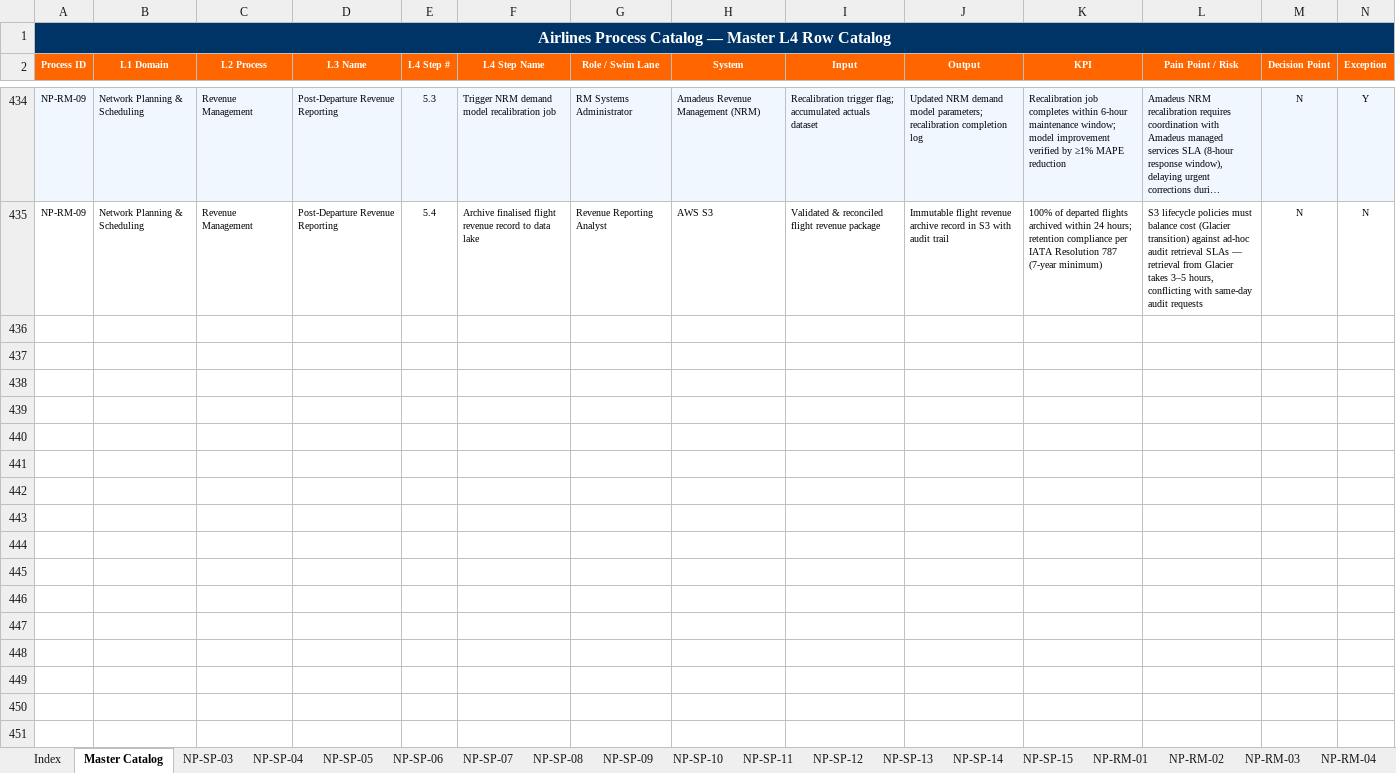
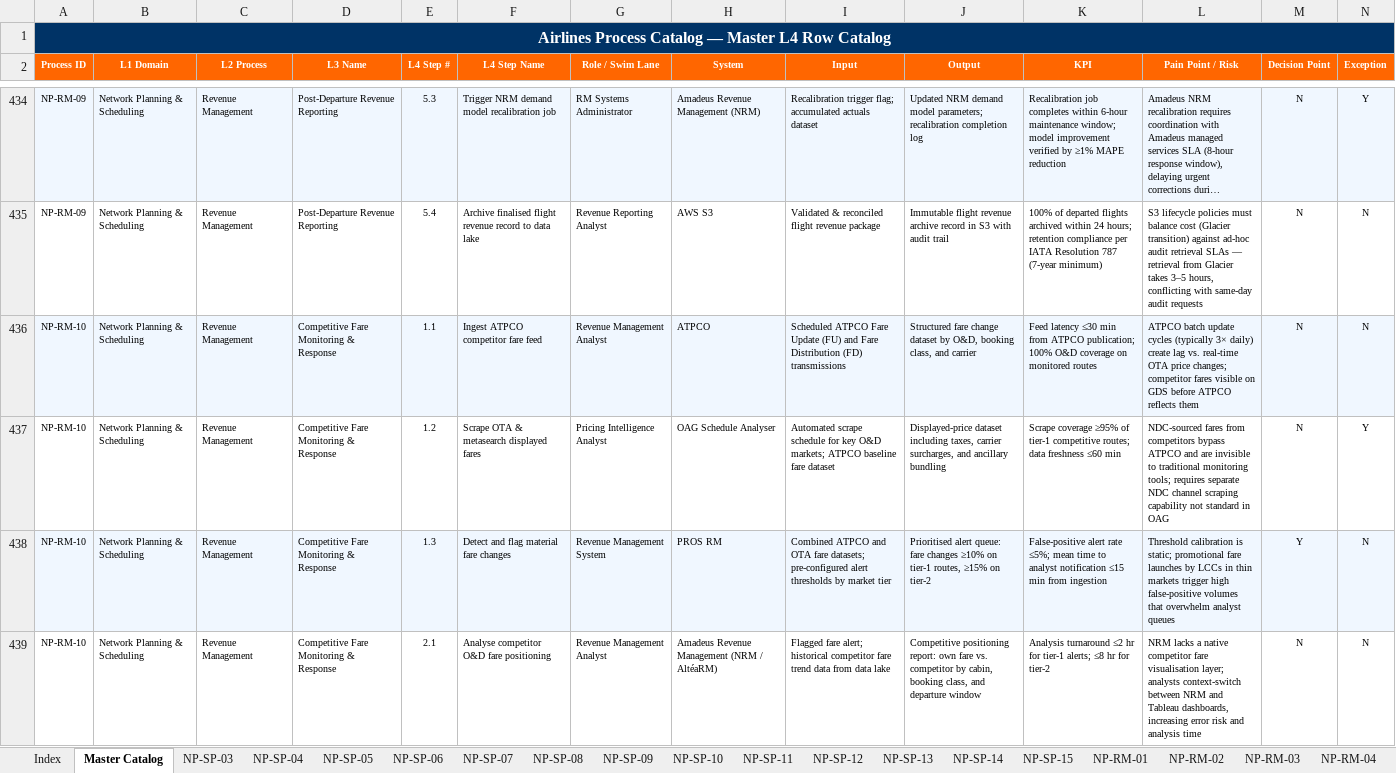
Before and after one commit to ghatk047/airline-process-wiki, an Excel workbook: data/Airlines_Process_Catalog.xlsx, sheet Master Catalog, drawn as a sheet; only a part is shown, gaps mark what is left out; long unchanged cells end in …; values as stored, in another font and other column widths than the file's, no borders; the diff covers the shown part only; the diff names each change by its address in the sheet, - before the commit and + after, or states it on an @@ line.

Commit message:
Add NP-RM-10: Competitive Fare Monitoring & Response — L4 steps, BPMN, slides, wiki page

```diff
--- a/data/Airlines_Process_Catalog.xlsx (sheet Master Catalog)
+++ b/data/Airlines_Process_Catalog.xlsx (sheet Master Catalog)
+row 436: NP-RM-10 | Network Planning & Scheduling | Revenue Management | Competitive Fare Monitoring & Response | 1.1 | Ingest ATPCO competitor fare feed | Revenue Management Analyst | ATPCO | Scheduled ATPCO Fare Update (FU) and Fare Distribution (FD) transmissions | Structured fare change dataset by O&D, booking class, and carrier | Feed latency ≤30 min from ATPCO publication; 100% O&D coverage on monitored routes | ATPCO batch update cycles (typically 3× daily) create lag vs. real-time OTA price changes; competitor fares visible on GDS before ATPCO reflects them | N | N
+row 437: NP-RM-10 | Network Planning & Scheduling | Revenue Management | Competitive Fare Monitoring & Response | 1.2 | Scrape OTA & metasearch displayed fares | Pricing Intelligence Analyst | OAG Schedule Analyser | Automated scrape schedule for key O&D markets; ATPCO baseline fare dataset | Displayed-price dataset including taxes, carrier surcharges, and ancillary bundling | Scrape coverage ≥95% of tier-1 competitive routes; data freshness ≤60 min | NDC-sourced fares from competitors bypass ATPCO and are invisible to traditional monitoring tools; requires separate NDC channel scraping capability not standard in OAG | N | Y
+row 438: NP-RM-10 | Network Planning & Scheduling | Revenue Management | Competitive Fare Monitoring & Response | 1.3 | Detect and flag material fare changes | Revenue Management System | PROS RM | Combined ATPCO and OTA fare datasets; pre-configured alert thresholds by market tier | Prioritised alert queue: fare changes ≥10% on tier-1 routes, ≥15% on tier-2 | False-positive alert rate ≤5%; mean time to analyst notification ≤15 min from ingestion | Threshold calibration is static; promotional fare launches by LCCs in thin markets trigger high false-positive volumes that overwhelm analyst queues | Y | N
+row 439: NP-RM-10 | Network Planning & Scheduling | Revenue Management | Competitive Fare Monitoring & Response | 2.1 | Analyse competitor O&D fare positioning | Revenue Management Analyst | Amadeus Revenue Management (NRM / AltéaRM) | Flagged fare alert; historical competitor fare trend data from data lake | Competitive positioning report: own fare vs. competitor by cabin, booking class, and departure window | Analysis turnaround ≤2 hr for tier-1 alerts; ≤8 hr for tier-2 | NRM lacks a native competitor fare visualisation layer; analysts context-switch between NRM and Tableau dashboards, increasing error risk and analysis time | N | N
```
Also changed, not shown: 12 added rows elsewhere in this sheet, sheet Index, other sheet tabs, 27 other files.
